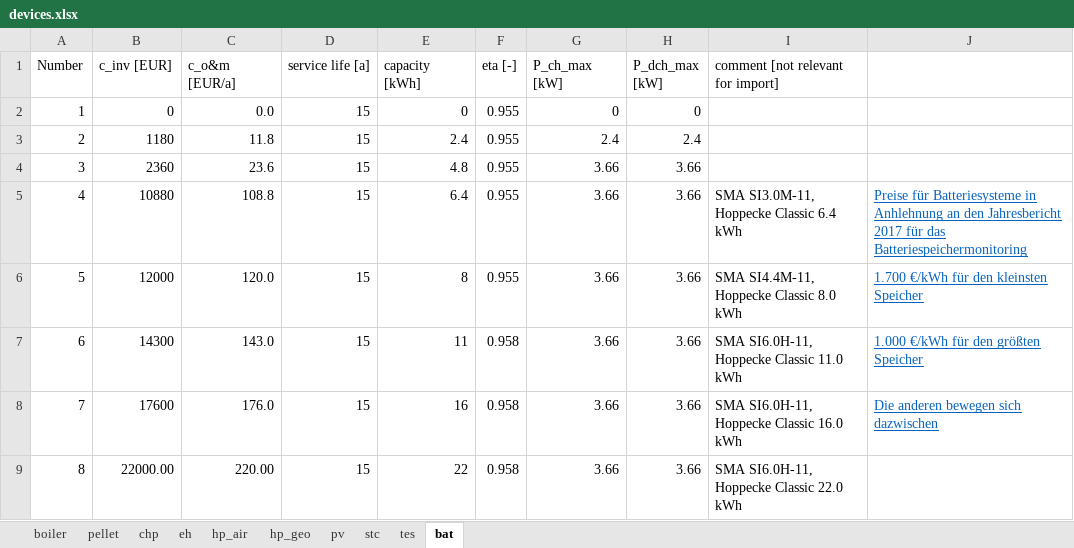
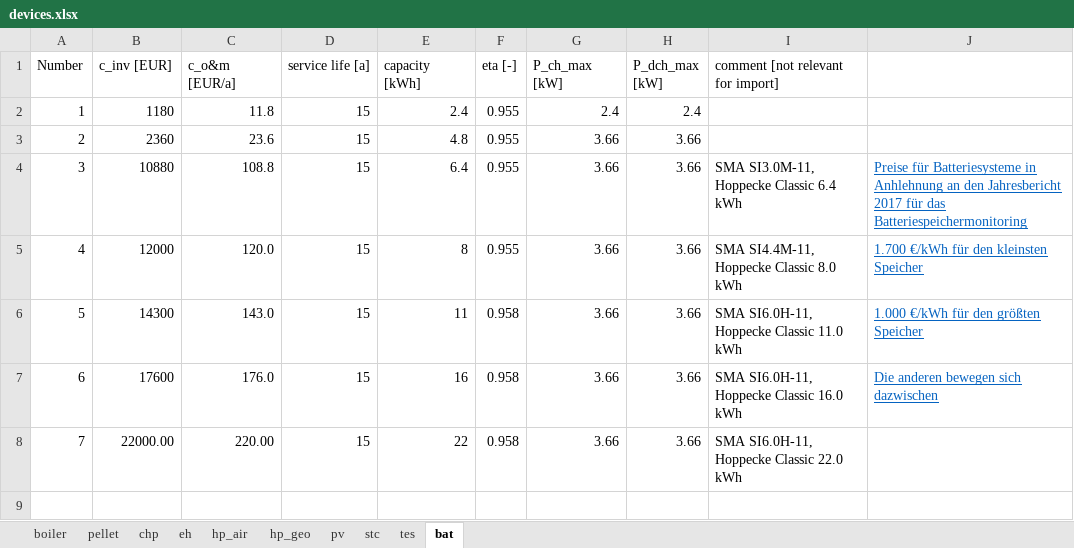
Before and after one commit to sarahhenn/flexigrid, an Excel workbook: input/devices.xlsx, sheet bat, drawn as a sheet; values as stored, in another font and other column widths than the file's, no borders; removed rows and columns are numbered as before the commit, all else as after; the diff names each change by its address in the sheet, - before the commit and + after, or states it on an @@ line.

```diff
--- a/input/devices.xlsx (sheet bat)
+++ b/input/devices.xlsx (sheet bat)
-row 2: 1 | 0 | 0.0 | 15 | 0 | 0.955 | 0 | 0
@@ column A (Number) renumbered from row 2 down @@
```
Also changed, not shown: 5 other files.
